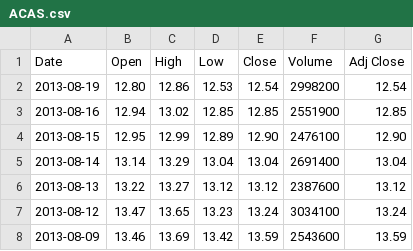
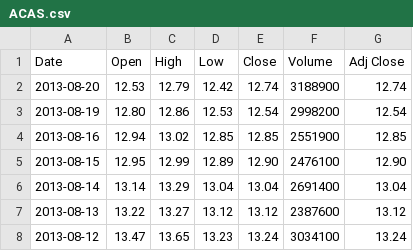
Before and after one commit to galabing/iceland, a CSV file: data/test-output/ACAS.csv, drawn as a sheet; only a part is shown; the shorter side is filled out with more unchanged rows; the diff names each change by its address in the sheet, - before the commit and + after, or states it on an @@ line.

```diff
--- a/data/test-output/ACAS.csv
+++ b/data/test-output/ACAS.csv
+row 2: 2013-08-20 | 12.53 | 12.79 | 12.42 | 12.74 | 3188900 | 12.74
```
Also changed, not shown: data/test-output/A.csv, data/test-output/AAN.csv, 22 other files.
